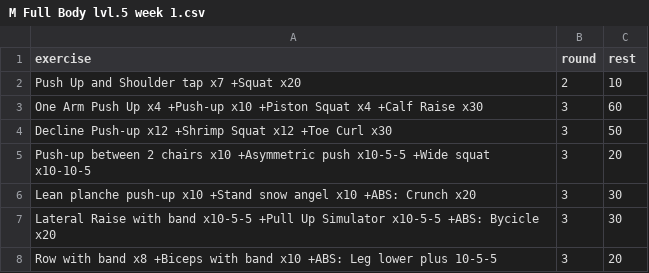
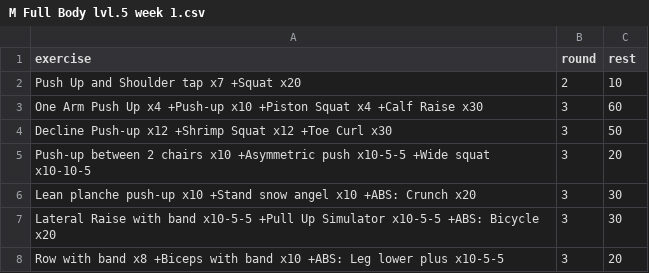
Before and after one commit to taducanh1605/training, a CSV file: Training Program/FullBodyMale/Level 5/M Full Body lvl.5 week 1.csv, drawn as a sheet.

```diff
--- a/Training Program/FullBodyMale/Level 5/M Full Body lvl.5 week 1.csv
+++ b/Training Program/FullBodyMale/Level 5/M Full Body lvl.5 week 1.csv
@@ -6,3 +6,3 @@ Push-up between 2 chairs x10 +Asymmetric push x10-5-5 +Wide squat x10-10-5,3,20
 Lean planche push-up x10 +Stand snow angel x10 +ABS: Crunch x20,3,30
-Lateral Raise with band x10-5-5 +Pull Up Simulator  x10-5-5 +ABS: Bycicle x20,3,30
-Row with band x8 +Biceps with band x10 +ABS: Leg lower plus 10-5-5,3,20
+Lateral Raise with band x10-5-5 +Pull Up Simulator  x10-5-5 +ABS: Bicycle x20,3,30
+Row with band x8 +Biceps with band x10 +ABS: Leg lower plus x10-5-5,3,20
```
Also changed, not shown: Training Program/FullBodyMale/Level 5/M Full Body lvl.5 week 2.csv, 1 other file.
